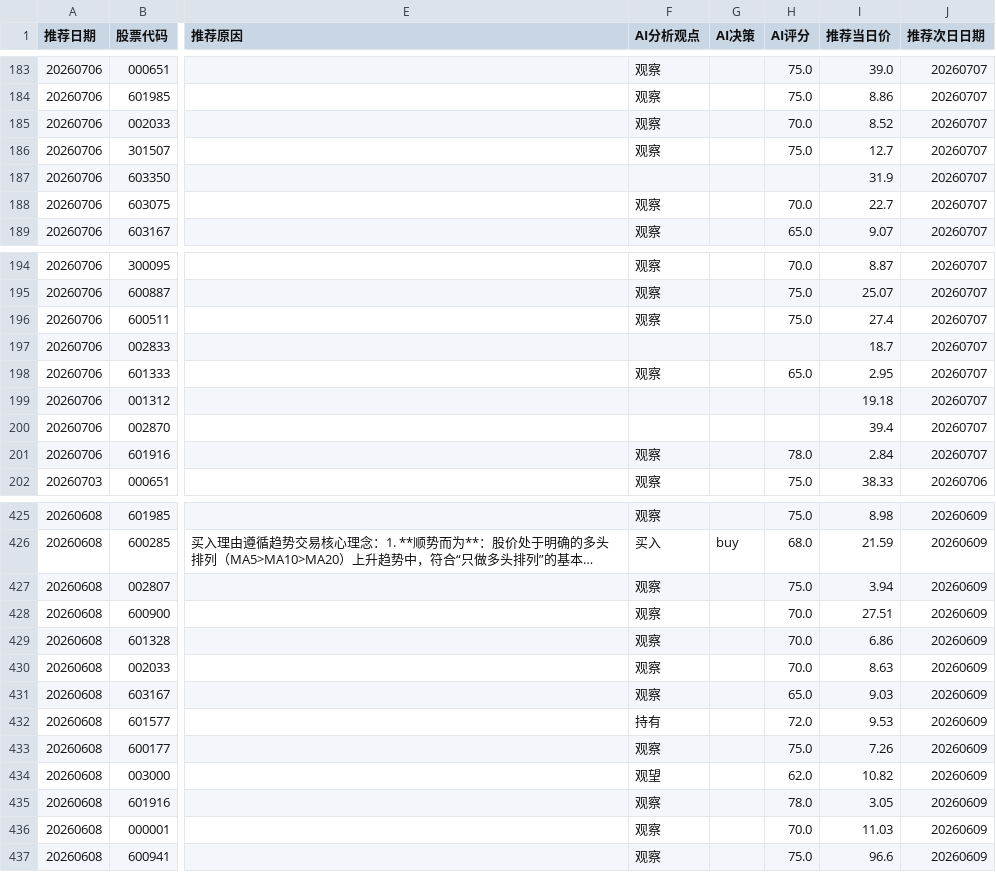
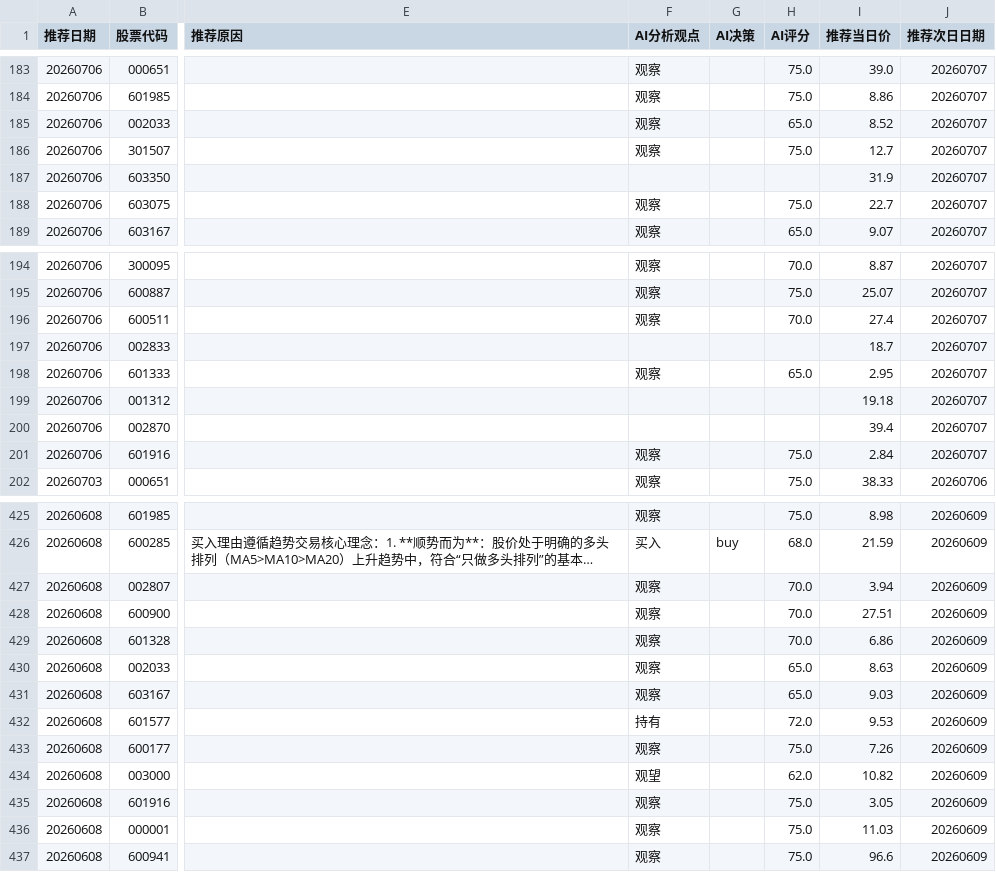
Before and after one commit to fisher-admin/stock-report, a CSV file: data/recommendation_analytics/prebreakout_recommendations.csv, drawn as a sheet; only a part is shown, gaps mark what is left out; long unchanged cells end in …; the diff covers the shown part only; the diff names each change by its address in the sheet, - before the commit and + after, or states it on an @@ line.

```diff
--- a/data/recommendation_analytics/prebreakout_recommendations.csv
+++ b/data/recommendation_analytics/prebreakout_recommendations.csv
-H185 (AI评分): 70.0
+H185 (AI评分): 65.0
-H188 (AI评分): 70.0
+H188 (AI评分): 75.0
-H196 (AI评分): 75.0
+H196 (AI评分): 70.0
-H201 (AI评分): 78.0
+H201 (AI评分): 75.0
-H427 (AI评分): 75.0
+H427 (AI评分): 70.0
-H430 (AI评分): 70.0
+H430 (AI评分): 65.0
-H435 (AI评分): 78.0
+H435 (AI评分): 75.0
-H436 (AI评分): 70.0
+H436 (AI评分): 75.0
```
Also changed, not shown: 50 edited cells elsewhere in this file, 6 other files.
